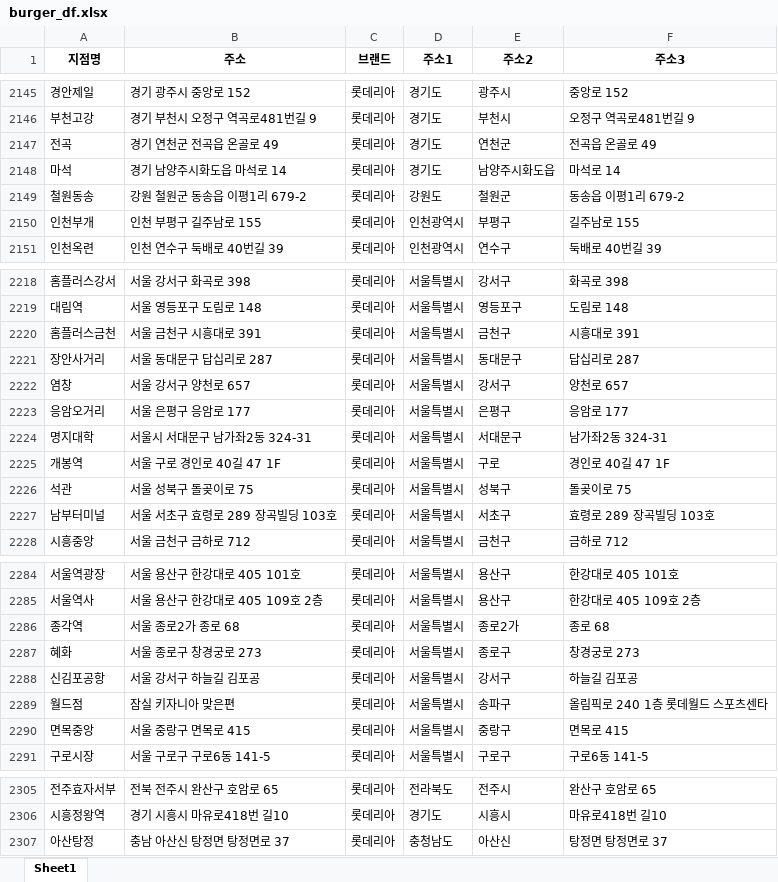
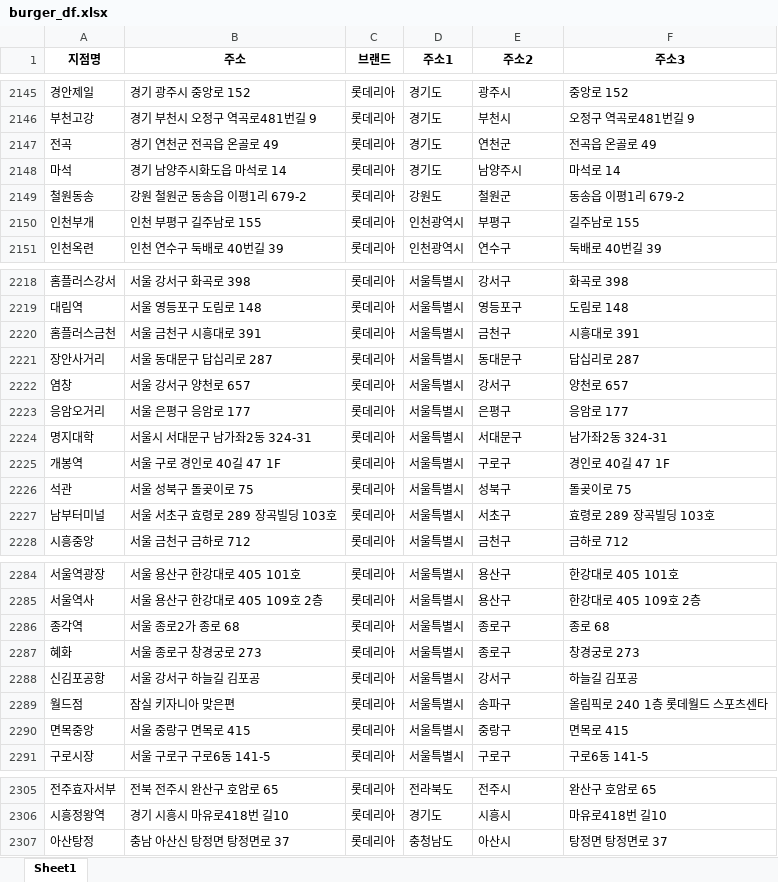
Before and after one commit to likelion-aischool-10-teamproject/burger-index, an Excel workbook: burger_df.xlsx, sheet Sheet1, drawn as a sheet; only a part is shown, gaps mark what is left out; values as stored, in another font and other column widths than the file's, no borders; the diff covers the shown part only; the diff names each change by its address in the sheet, - before the commit and + after, or states it on an @@ line.

```diff
--- a/burger_df.xlsx (sheet Sheet1)
+++ b/burger_df.xlsx (sheet Sheet1)
-E2148 (주소2): 남양주시화도읍
+E2148 (주소2): 남양주시
-E2225 (주소2): 구로
+E2225 (주소2): 구로구
-E2286 (주소2): 종로2가
+E2286 (주소2): 종로구
-E2307 (주소2): 아산신
+E2307 (주소2): 아산시
```
Also changed, not shown: 12 edited cells elsewhere in this sheet, 5 other files.
